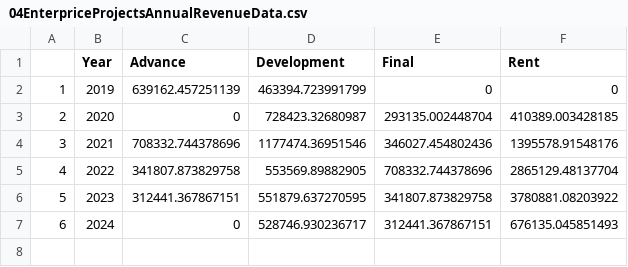
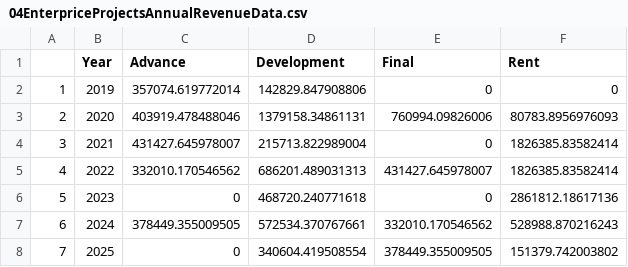
Before and after one commit to BernardoMB/cash-flow-analysis, a CSV file: 04EnterpriceProjectsAnnualRevenueData.csv, drawn as a sheet.

```diff
--- a/04EnterpriceProjectsAnnualRevenueData.csv
+++ b/04EnterpriceProjectsAnnualRevenueData.csv
@@ -1,7 +1,8 @@
 "","Year","Advance","Development","Final","Rent"
-"1",2019,639162.457251139,463394.723991799,0,0
-"2",2020,0,728423.32680987,293135.002448704,410389.003428185
-"3",2021,708332.744378696,1177474.36951546,346027.454802436,1395578.91548176
-"4",2022,341807.873829758,553569.89882905,708332.744378696,2865129.48137704
-"5",2023,312441.367867151,551879.637270595,341807.873829758,3780881.08203922
-"6",2024,0,528746.930236717,312441.367867151,676135.045851493
+"1",2019,357074.619772014,142829.847908806,0,0
+"2",2020,403919.478488046,1379158.34861131,760994.09826006,80783.8956976093
+"3",2021,431427.645978007,215713.822989004,0,1826385.83582414
+"4",2022,332010.170546562,686201.489031313,431427.645978007,1826385.83582414
+"5",2023,0,468720.240771618,0,2861812.18617136
+"6",2024,378449.355009505,572534.370767661,332010.170546562,528988.870216243
+"7",2025,0,340604.419508554,378449.355009505,151379.742003802
```
Also changed, not shown: 01LandingsAnnualRevenueData.csv, 02SmallProjectsAnnualRevenueData.csv, 4 other files.
